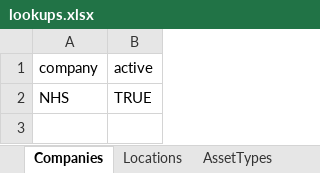
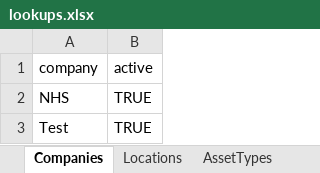
Before and after one commit to JustinRaoECCC/nhs-infrastructure-map-electron, an Excel workbook: data/lookups.xlsx, sheet Companies, drawn as a sheet; values as stored, in another font and other column widths than the file's, no borders; the diff names each change by its address in the sheet, - before the commit and + after, or states it on an @@ line.

```diff
--- a/data/lookups.xlsx (sheet Companies)
+++ b/data/lookups.xlsx (sheet Companies)
+row 3: Test | TRUE
```
Also changed, not shown: sheet AssetTypes, sheet Locations, sheet Settings, data/locations/BC.xlsx, 7 other files.
